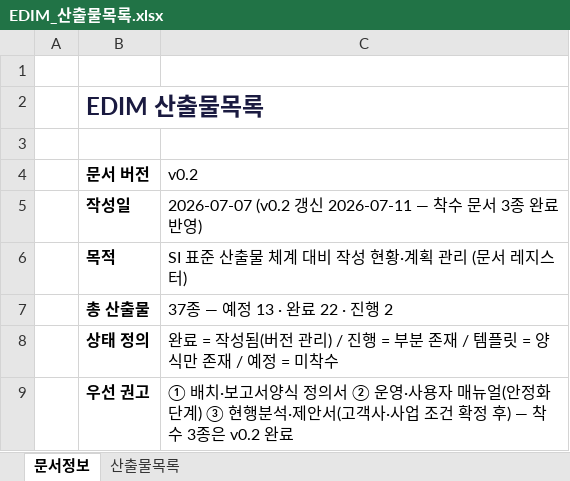
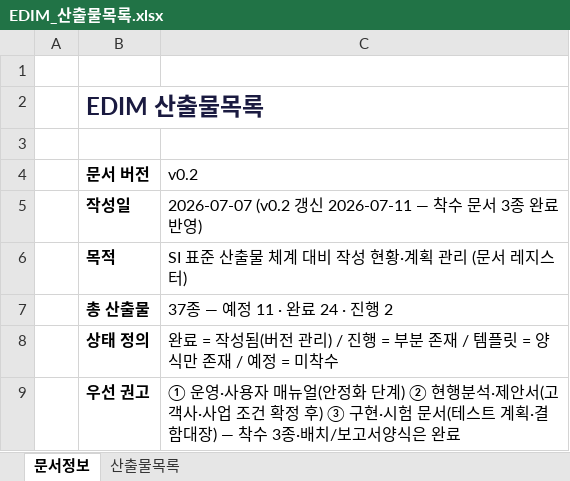
Before and after one commit to fankh/external-projects, an Excel workbook: edim-ai-blueprint/docs/EDIM_산출물목록.xlsx, sheet 문서정보, drawn as a sheet; values as stored, in another font and other column widths than the file's, no borders; the diff names each change by its address in the sheet, - before the commit and + after, or states it on an @@ line.

Commit message:
v13.6: docs(edim): 배치·보고서양식 정의서 v0.2 설계 확장 — 배치 잡 JOB-01~08·양식 카탈로그 RPT/FORM, 레지스터 2종 완료 + 포털에 착수 3종·배치양식 4파일 등록(35파일)

```diff
--- a/edim-ai-blueprint/docs/EDIM_산출물목록.xlsx (sheet 문서정보)
+++ b/edim-ai-blueprint/docs/EDIM_산출물목록.xlsx (sheet 문서정보)
-C7 (v0.2): 37종 — 예정 13 · 완료 22 · 진행 2
+C7 (v0.2): 37종 — 예정 11 · 완료 24 · 진행 2
-C9 (v0.2): ① 배치·보고서양식 정의서 ② 운영·사용자 매뉴얼(안정화 단계) ③ 현행분석·제안서(고객사·사업 조건 확정 후) — 착수 3종은 v0.2 완료
+C9 (v0.2): ① 운영·사용자 매뉴얼(안정화 단계) ② 현행분석·제안서(고객사·사업 조건 확정 후) ③ 구현·시험 문서(테스트 계획·결함대장) — 착수 3종·배치/보고서양식은 완료
```
Also changed, not shown: sheet 산출물목록, 9 other files.
